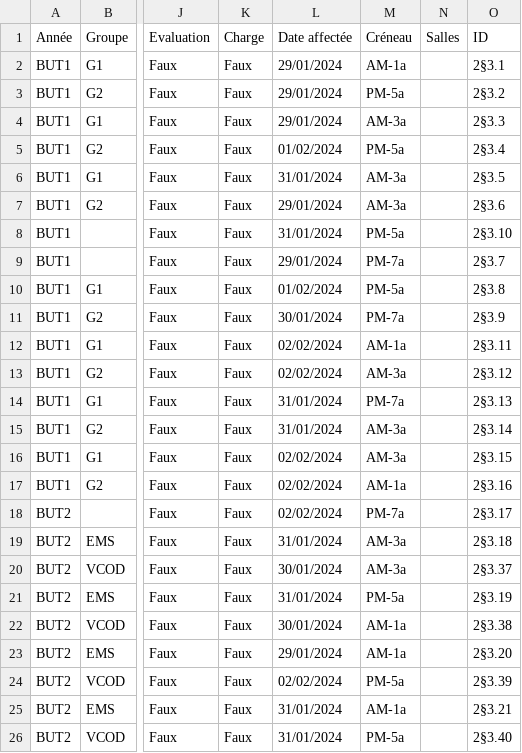
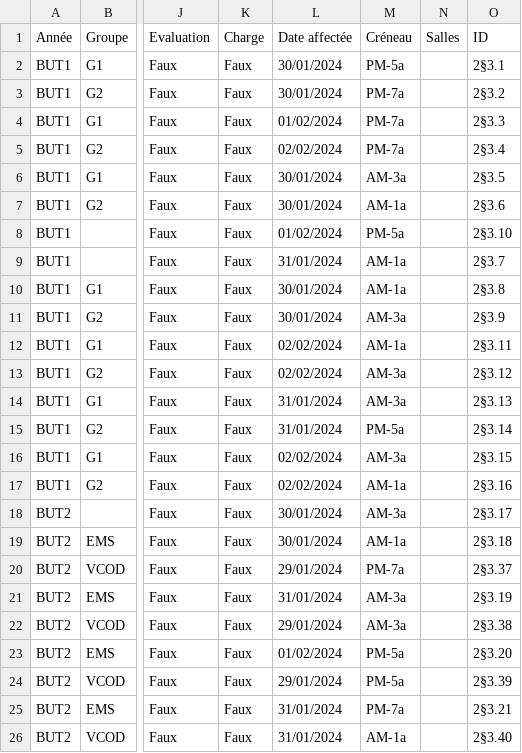
Before and after one commit to LioussSuperDev/SchedulerExample, a CSV file: results/csv_example/week2/cours.csv, drawn as a sheet; only a part is shown, gaps mark what is left out; the diff covers the shown part only; the diff names each change by its address in the sheet, - before the commit and + after, or states it on an @@ line.

```diff
--- a/results/csv_example/week2/cours.csv
+++ b/results/csv_example/week2/cours.csv
-L2:L3 (Date affectée): 29/01/2024
+L2:L3 (Date affectée): 30/01/2024
-M2 (Créneau): AM-1a
+M2 (Créneau): PM-5a
-M3 (Créneau): PM-5a
+M3 (Créneau): PM-7a
-L4 (Date affectée): 29/01/2024
+L4 (Date affectée): 01/02/2024
-M4 (Créneau): AM-3a
+M4 (Créneau): PM-7a
-L5 (Date affectée): 01/02/2024
+L5 (Date affectée): 02/02/2024
-M5 (Créneau): PM-5a
+M5 (Créneau): PM-7a
-L6 (Date affectée): 31/01/2024
+L6 (Date affectée): 30/01/2024
-L7 (Date affectée): 29/01/2024
+L7 (Date affectée): 30/01/2024
-M7 (Créneau): AM-3a
+M7 (Créneau): AM-1a
-L8 (Date affectée): 31/01/2024
+L8 (Date affectée): 01/02/2024
-L9 (Date affectée): 29/01/2024
+L9 (Date affectée): 31/01/2024
-M9 (Créneau): PM-7a
+M9 (Créneau): AM-1a
-L10 (Date affectée): 01/02/2024
+L10 (Date affectée): 30/01/2024
-M10 (Créneau): PM-5a
+M10 (Créneau): AM-1a
-M11 (Créneau): PM-7a
+M11 (Créneau): AM-3a
-M14 (Créneau): PM-7a
+M14 (Créneau): AM-3a
-M15 (Créneau): AM-3a
+M15 (Créneau): PM-5a
-L18 (Date affectée): 02/02/2024
+L18 (Date affectée): 30/01/2024
-M18 (Créneau): PM-7a
+M18 (Créneau): AM-3a
-L19 (Date affectée): 31/01/2024
+L19 (Date affectée): 30/01/2024
-M19 (Créneau): AM-3a
+M19 (Créneau): AM-1a
-L20 (Date affectée): 30/01/2024
+L20 (Date affectée): 29/01/2024
-M20 (Créneau): AM-3a
+M20 (Créneau): PM-7a
-M21 (Créneau): PM-5a
+M21 (Créneau): AM-3a
-L22 (Date affectée): 30/01/2024
+L22 (Date affectée): 29/01/2024
-M22 (Créneau): AM-1a
+M22 (Créneau): AM-3a
-L23 (Date affectée): 29/01/2024
+L23 (Date affectée): 01/02/2024
-M23 (Créneau): AM-1a
+M23 (Créneau): PM-5a
-L24 (Date affectée): 02/02/2024
+L24 (Date affectée): 29/01/2024
-M25 (Créneau): AM-1a
+M25 (Créneau): PM-7a
-M26 (Créneau): PM-5a
+M26 (Créneau): AM-1a
```
Also changed, not shown: 74 edited cells elsewhere in this file, exemples/week2/contraintes.csv, 20 other files.
